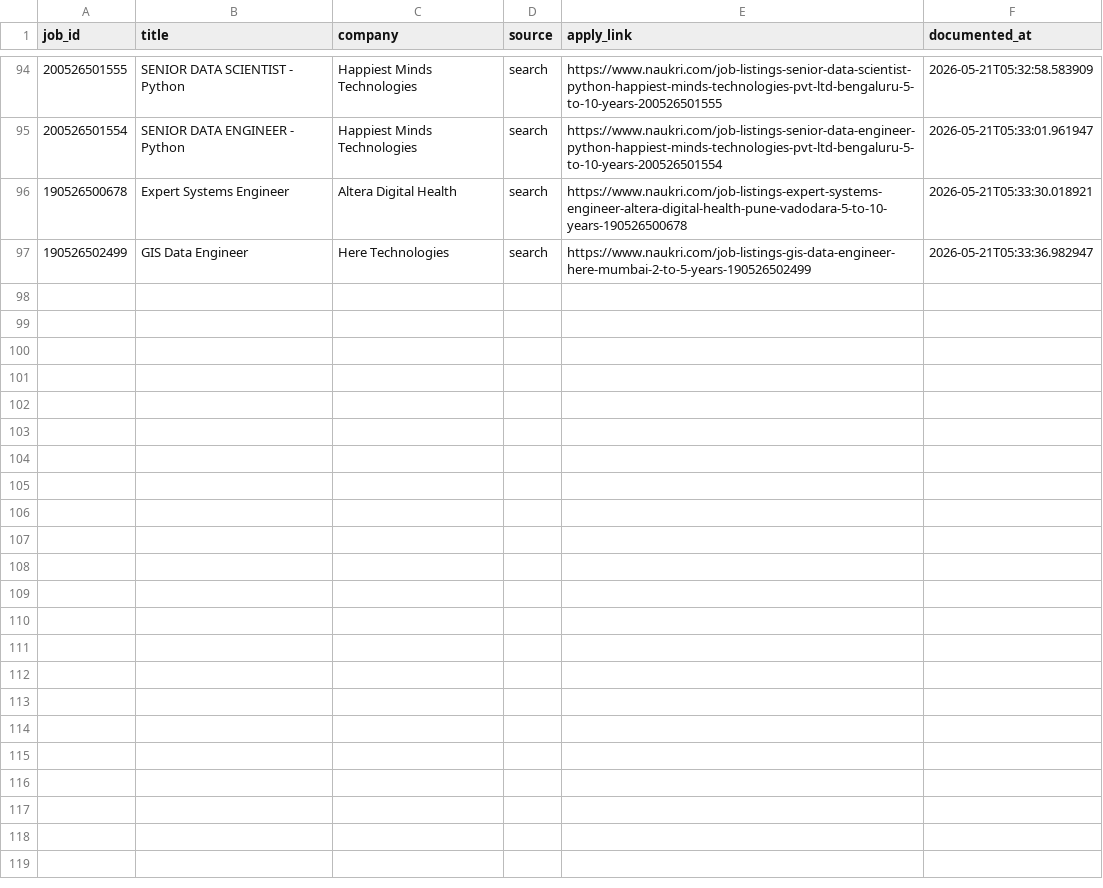
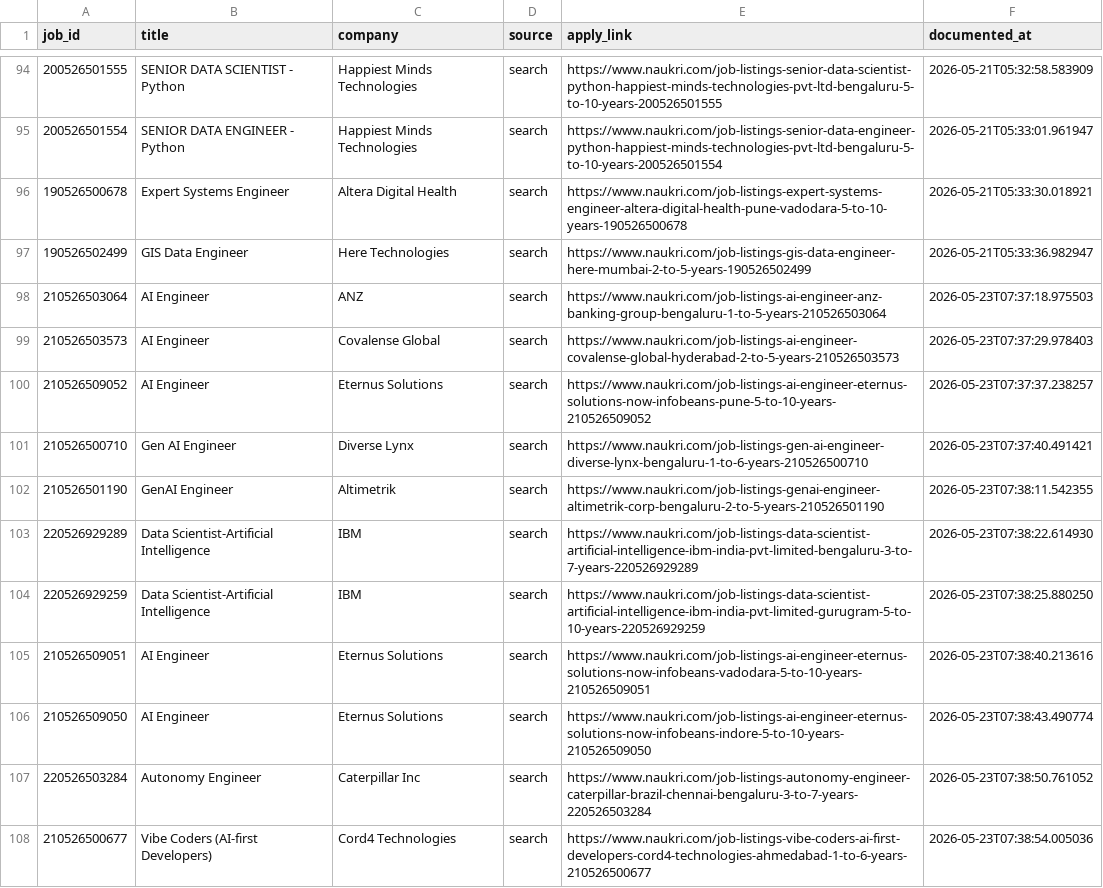
Before and after one commit to swarnava-dutta/NopeRi, a CSV file: external_jobs.csv, drawn as a sheet; only a part is shown, gaps mark what is left out; the diff covers the shown part only; the diff names each change by its address in the sheet, - before the commit and + after, or states it on an @@ line.

Commit message:
Update cookies and external job listings; enhance error handling in Naukri client
- Modified expiration dates and values in cookies.json for .naukri.com domain.
- Added new job listings in external_jobs.csv with relevant details.
- Implemented improved error handling in NaukriLoginClient to manage non-JSON responses and session verification failures.
- Ensured local virtual environment Python is used in main.py.

```diff
--- a/external_jobs.csv
+++ b/external_jobs.csv
+row 98: 210526503064 | AI Engineer | ANZ | search | https://www.naukri.com/job-listings-ai-engineer-anz-banking-group-bengaluru-1-to-5-years-210526503064 | 2026-05-23T07:37:18.975503
+row 99: 210526503573 | AI Engineer | Covalense Global | search | https://www.naukri.com/job-listings-ai-engineer-covalense-global-hyderabad-2-to-5-years-210526503573 | 2026-05-23T07:37:29.978403
+row 100: 210526509052 | AI Engineer | Eternus Solutions | search | https://www.naukri.com/job-listings-ai-engineer-eternus-solutions-now-infobeans-pune-5-to-10-years-210526509052 | 2026-05-23T07:37:37.238257
+row 101: 210526500710 | Gen AI Engineer | Diverse Lynx | search | https://www.naukri.com/job-listings-gen-ai-engineer-diverse-lynx-bengaluru-1-to-6-years-210526500710 | 2026-05-23T07:37:40.491421
+row 102: 210526501190 | GenAI Engineer | Altimetrik | search | https://www.naukri.com/job-listings-genai-engineer-altimetrik-corp-bengaluru-2-to-5-years-210526501190 | 2026-05-23T07:38:11.542355
+row 103: 220526929289 | Data Scientist-Artificial Intelligence | IBM | search | https://www.naukri.com/job-listings-data-scientist-artificial-intelligence-ibm-india-pvt-limited-bengaluru-3-to-7-years-220526929289 | 2026-05-23T07:38:22.614930
+row 104: 220526929259 | Data Scientist-Artificial Intelligence | IBM | search | https://www.naukri.com/job-listings-data-scientist-artificial-intelligence-ibm-india-pvt-limited-gurugram-5-to-10-years-220526929259 | 2026-05-23T07:38:25.880250
+row 105: 210526509051 | AI Engineer | Eternus Solutions | search | https://www.naukri.com/job-listings-ai-engineer-eternus-solutions-now-infobeans-vadodara-5-to-10-years-210526509051 | 2026-05-23T07:38:40.213616
+row 106: 210526509050 | AI Engineer | Eternus Solutions | search | https://www.naukri.com/job-listings-ai-engineer-eternus-solutions-now-infobeans-indore-5-to-10-years-210526509050 | 2026-05-23T07:38:43.490774
+row 107: 220526503284 | Autonomy Engineer | Caterpillar Inc | search | https://www.naukri.com/job-listings-autonomy-engineer-caterpillar-brazil-chennai-bengaluru-3-to-7-years-220526503284 | 2026-05-23T07:38:50.761052
+row 108: 210526500677 | Vibe Coders (AI-first Developers) | Cord4 Technologies | search | https://www.naukri.com/job-listings-vibe-coders-ai-first-developers-cord4-technologies-ahmedabad-1-to-6-years-210526500677 | 2026-05-23T07:38:54.005036
```
Also changed, not shown: 11 added rows elsewhere in this file, 4 other files.
